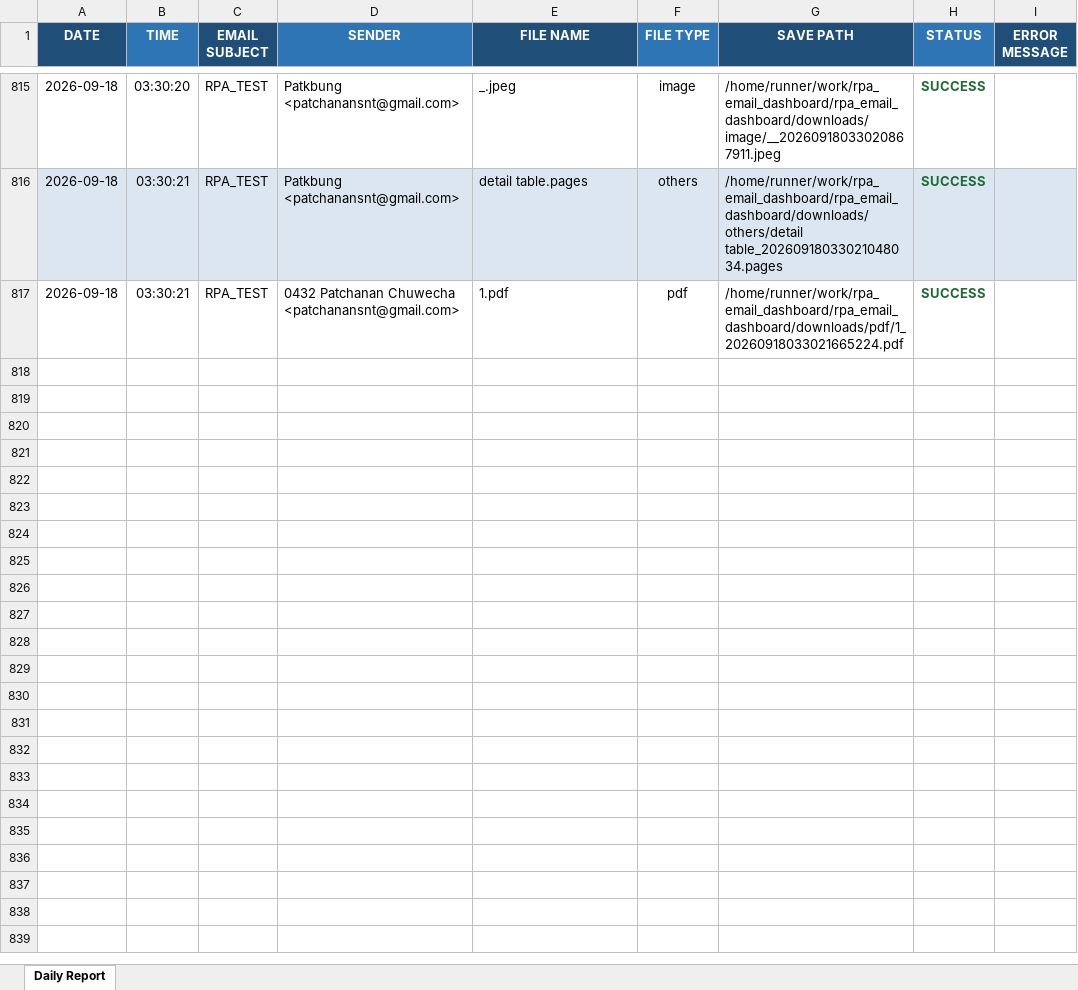
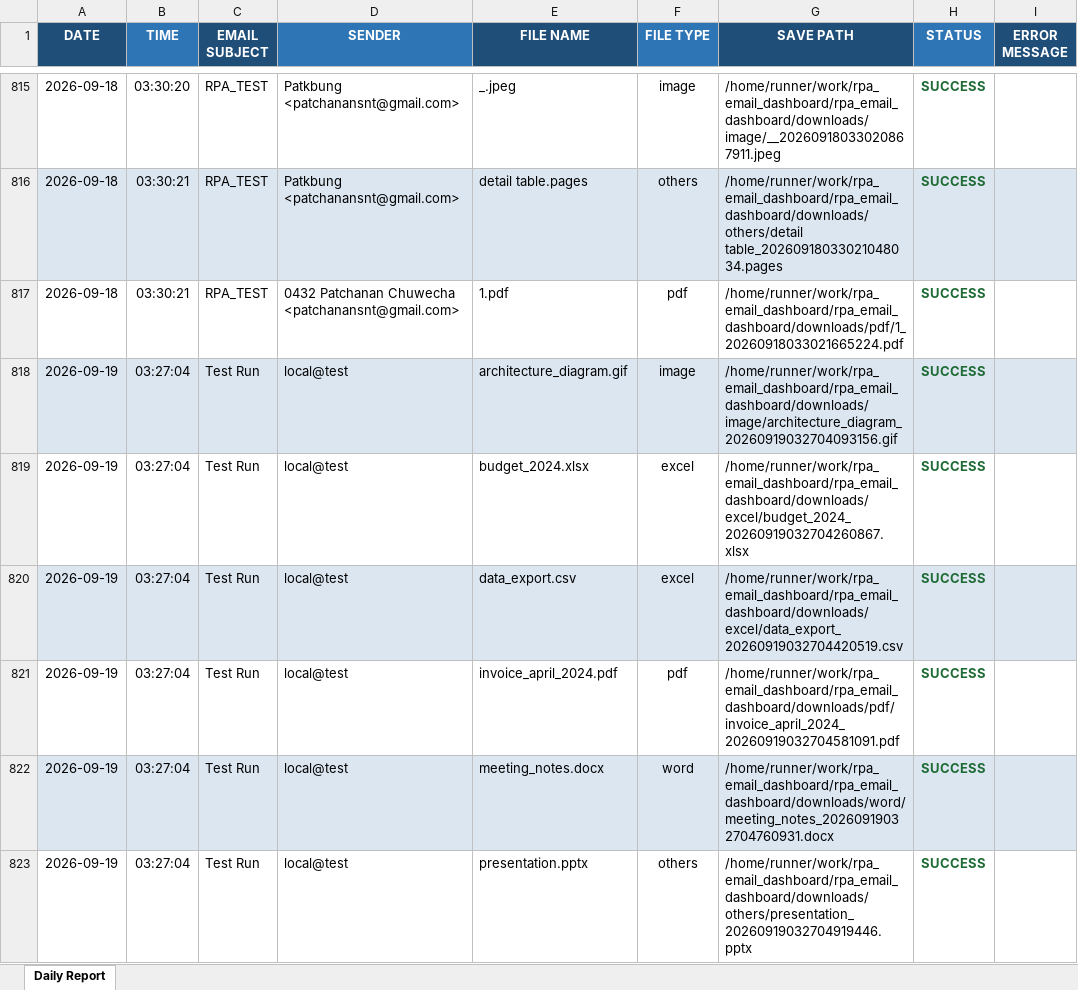
Before and after one commit to patkbung/rpa_email_dashboard, an Excel workbook: reports/daily_report.xlsx, sheet Daily Report, drawn as a sheet; only a part is shown, gaps mark what is left out; values as stored, in another font and other column widths than the file's, no borders; the diff covers the shown part only; the diff names each change by its address in the sheet, - before the commit and + after, or states it on an @@ line.

```diff
--- a/reports/daily_report.xlsx (sheet Daily Report)
+++ b/reports/daily_report.xlsx (sheet Daily Report)
+row 818: 2026-09-19 | 03:27:04 | Test Run | local@test | architecture_diagram.gif | image | /home/runner/work/rpa_email_dashboard/rpa_email_dashboard/downloads/image/architecture_diagram_20260919032704093156.gif | SUCCESS
+row 819: 2026-09-19 | 03:27:04 | Test Run | local@test | budget_2024.xlsx | excel | /home/runner/work/rpa_email_dashboard/rpa_email_dashboard/downloads/excel/budget_2024_20260919032704260867.xlsx | SUCCESS
+row 820: 2026-09-19 | 03:27:04 | Test Run | local@test | data_export.csv | excel | /home/runner/work/rpa_email_dashboard/rpa_email_dashboard/downloads/excel/data_export_20260919032704420519.csv | SUCCESS
+row 821: 2026-09-19 | 03:27:04 | Test Run | local@test | invoice_april_2024.pdf | pdf | /home/runner/work/rpa_email_dashboard/rpa_email_dashboard/downloads/pdf/invoice_april_2024_20260919032704581091.pdf | SUCCESS
+row 822: 2026-09-19 | 03:27:04 | Test Run | local@test | meeting_notes.docx | word | /home/runner/work/rpa_email_dashboard/rpa_email_dashboard/downloads/word/meeting_notes_20260919032704760931.docx | SUCCESS
+row 823: 2026-09-19 | 03:27:04 | Test Run | local@test | presentation.pptx | others | /home/runner/work/rpa_email_dashboard/rpa_email_dashboard/downloads/others/presentation_20260919032704919446.pptx | SUCCESS
```
Also changed, not shown: 17 added rows elsewhere in this sheet, 22 other files.
